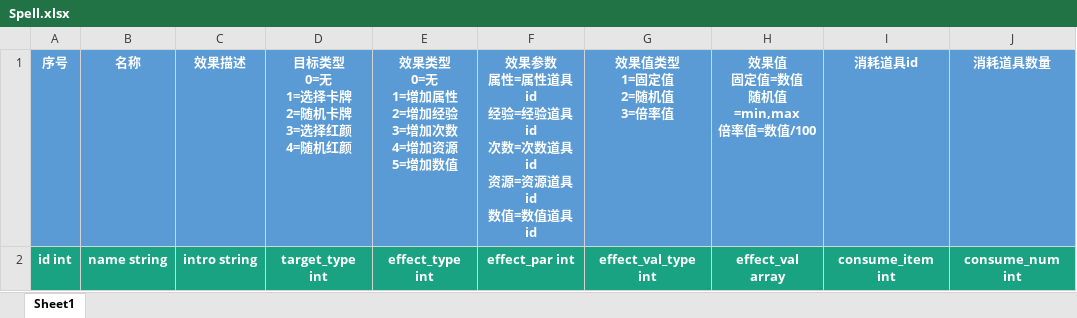
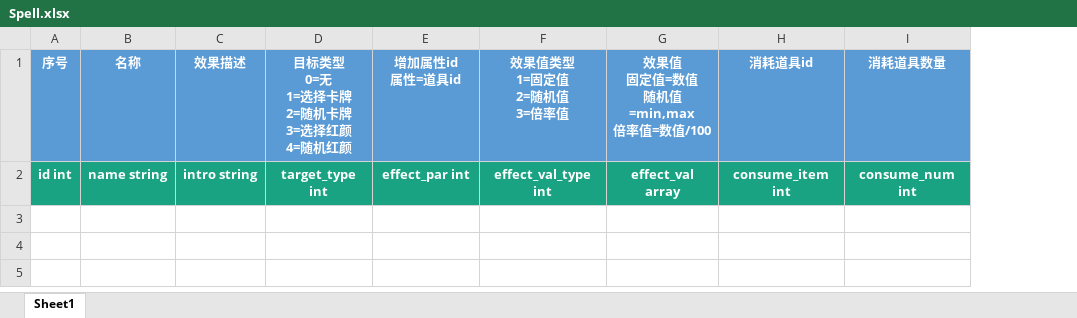
Before and after one commit to persiewoo/mnData, an Excel workbook: common/Spell.xlsx, sheet Sheet1, drawn as a sheet; values as stored, in another font and other column widths than the file's, no borders; removed rows and columns are numbered as before the commit, all else as after; ↵ is a line break in a cell; the diff names each change by its address in the sheet, - before the commit and + after, or states it on an @@ line.

```diff
--- a/common/Spell.xlsx (sheet Sheet1)
+++ b/common/Spell.xlsx (sheet Sheet1)
-column E, rows 1-2: 效果类型 ↵ 0=无 ↵ 1=增加属性 ↵ 2=增加经验 ↵ 3=增加次数 ↵ 4=增加资源 ↵ 5=增加数值 | effect_type int
-E1: 效果参数 ↵ 属性=属性道具id ↵ 经验=经验道具id ↵ 次数=次数道具id ↵ 资源=资源道具id ↵ 数值=数值道具id
+E1: 增加属性id ↵ 属性=道具id
```
Also changed, not shown: common/Item.xlsx, enumerate/Item_Type.xlsx.
